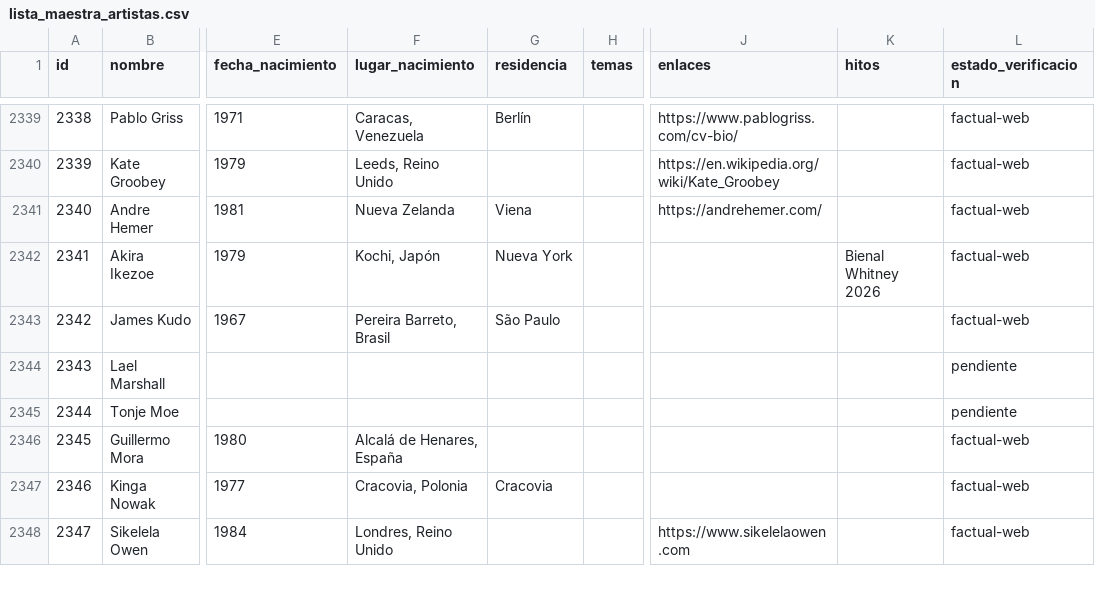
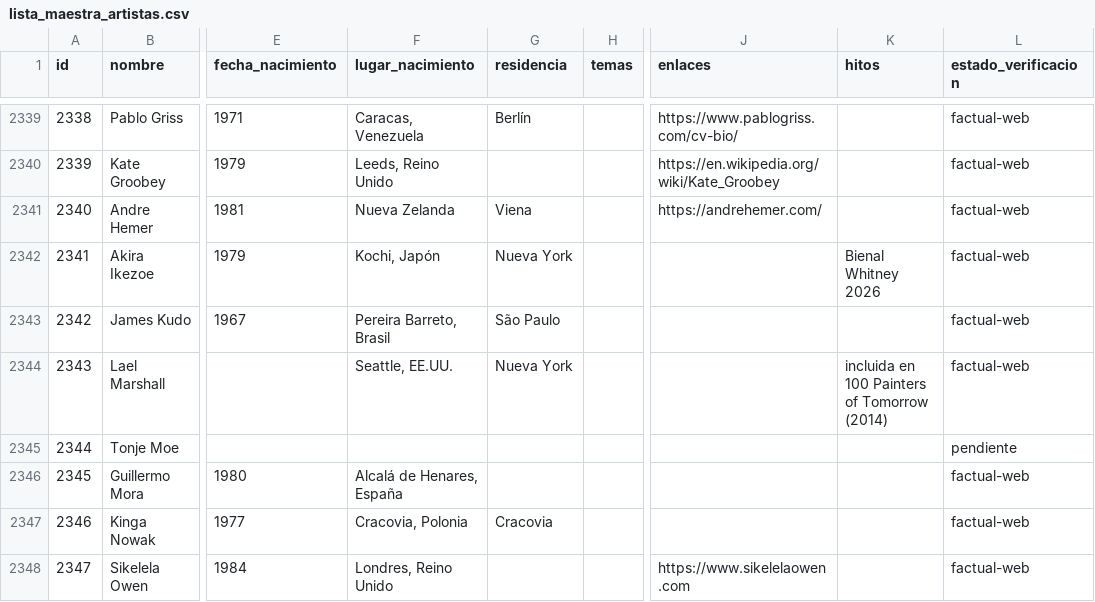
Before and after one commit to CarlosZevallosTrigoso/carto, a CSV file: lista_maestra_artistas.csv, drawn as a sheet; only a part is shown, gaps mark what is left out; the diff covers the shown part only; the diff names each change by its address in the sheet, - before the commit and + after, or states it on an @@ line.

```diff
--- a/lista_maestra_artistas.csv
+++ b/lista_maestra_artistas.csv
-F2344 (lugar_nacimiento): (empty)
+F2344 (lugar_nacimiento): Seattle, EE.UU.
-G2344 (residencia): (empty)
+G2344 (residencia): Nueva York
-K2344 (hitos): (empty)
+K2344 (hitos): incluida en 100 Painters of Tomorrow (2014)
-L2344 (estado_verificacion): pendiente
+L2344 (estado_verificacion): factual-web
```
Also changed, not shown: 141 edited cells elsewhere in this file, 1 other file.
